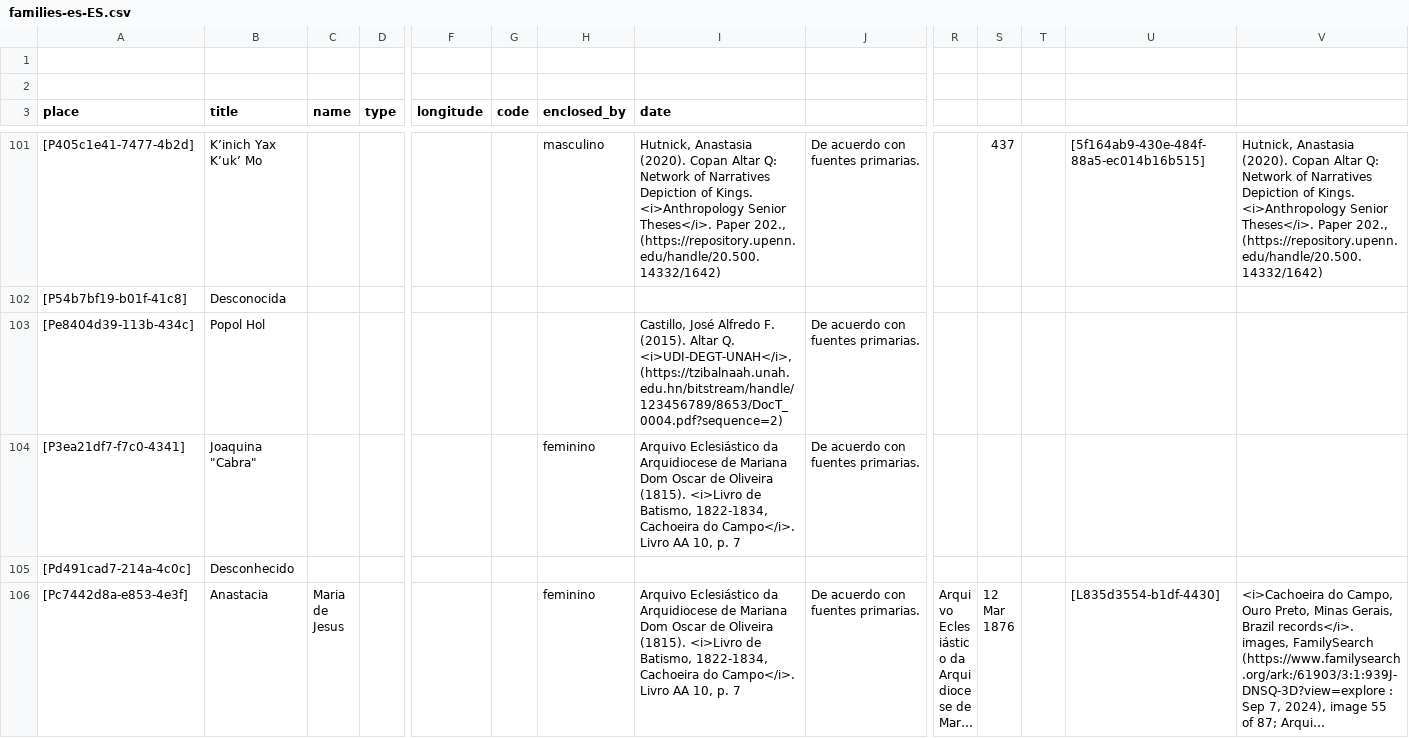
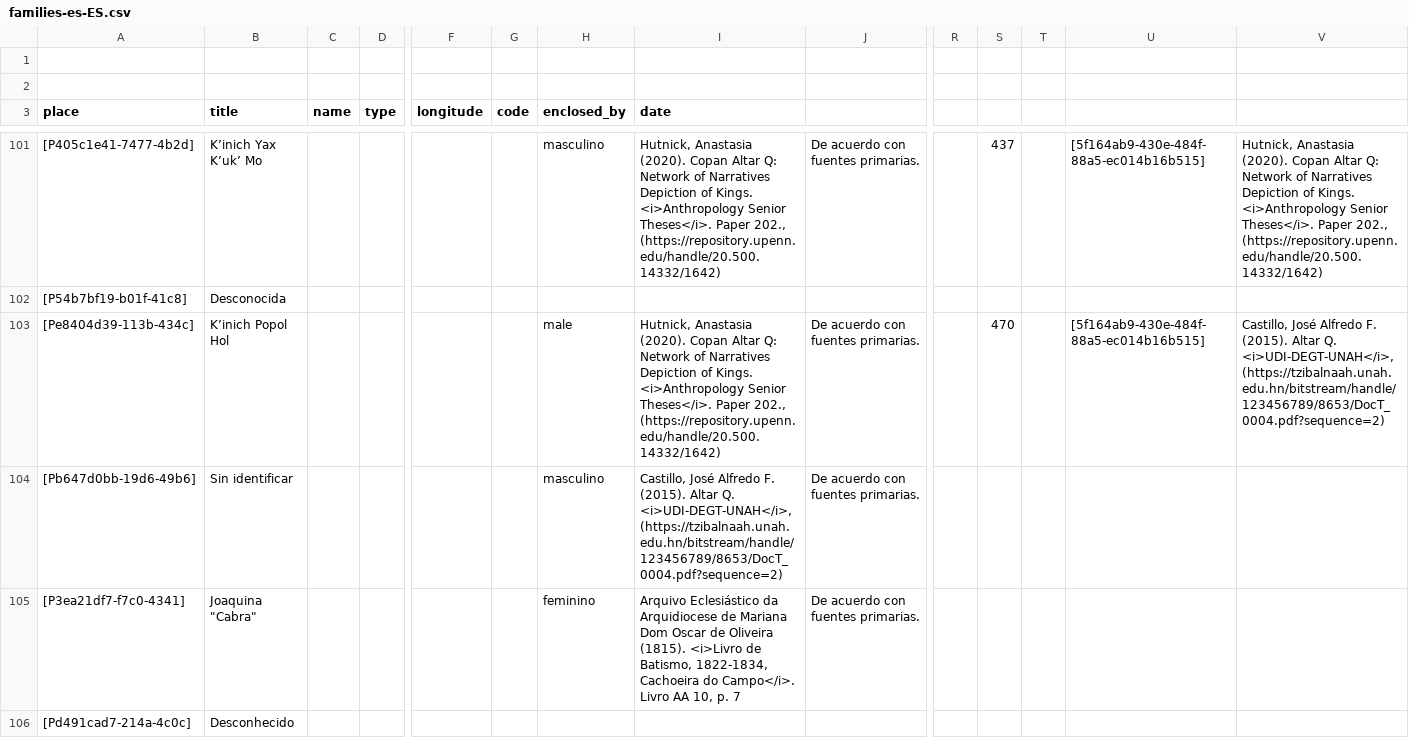
Before and after one commit to historytracers/historytracers, a CSV file: csv/families-es-ES.csv, drawn as a sheet; only a part is shown, gaps mark what is left out; the shorter side is filled out with more unchanged rows; long unchanged cells end in …; rows hold the shown columns only; the diff names each change by its address in the sheet, - before the commit and + after, or states it on an @@ line.

Commit message:
copan: Add kings

```diff
--- a/csv/families-es-ES.csv
+++ b/csv/families-es-ES.csv
-B103 (title): Popol Hol
+B103 (title): K’inich Popol Hol
-H103 (enclosed_by): (empty)
+H103 (enclosed_by): male
-I103 (date): Castillo, José Alfredo F. (2015). Altar Q. <i>UDI-DEGT-UNAH</i>, (https://tzibalnaah.unah.edu.hn/bitstream/handle/123456789/8653/DocT_0004.pdf?sequence=2)
+I103 (date): Hutnick, Anastasia (2020). Copan Altar Q: Network of Narratives Depiction of Kings. <i>Anthropology Senior Theses</i>. Paper 202., (https://repository.upenn.edu/handle/20.500.14332/1642)
-S103: (empty)
+S103: 470
-U103: (empty)
+U103: [5f164ab9-430e-484f-88a5-ec014b16b515]
-V103: (empty)
+V103: Castillo, José Alfredo F. (2015). Altar Q. <i>UDI-DEGT-UNAH</i>, (https://tzibalnaah.unah.edu.hn/bitstream/handle/123456789/8653/DocT_0004.pdf?sequence=2)
+row 104: [Pb647d0bb-19d6-49b6] | Sin identificar |  |  |  |  | masculino | Castillo, José Alfredo F. (2015). Altar Q. <i>UDI-DEGT-UNAH</i>, (https://tzibalnaah.unah.edu.hn/bitstream/handle/123456789/8653/DocT_0004.pdf?sequence=2) | De acuerdo con fuentes primarias.
```
Also changed, not shown: csv/families-en-US.csv, csv/families-pt-BR.csv, 3 other files.
